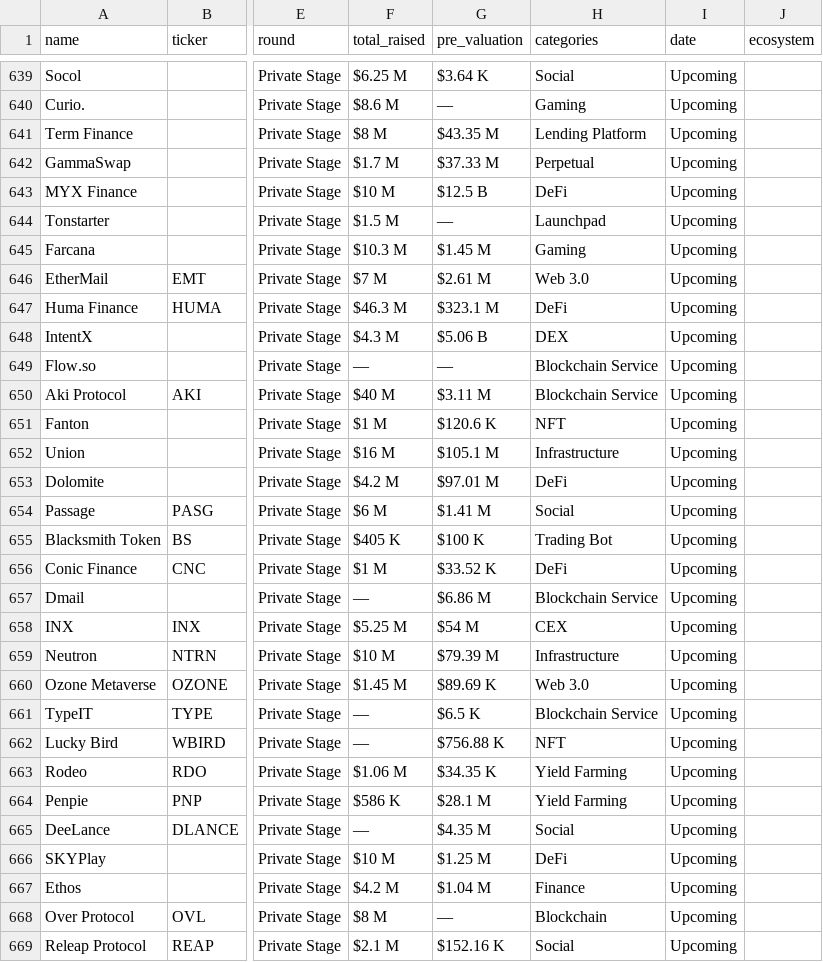
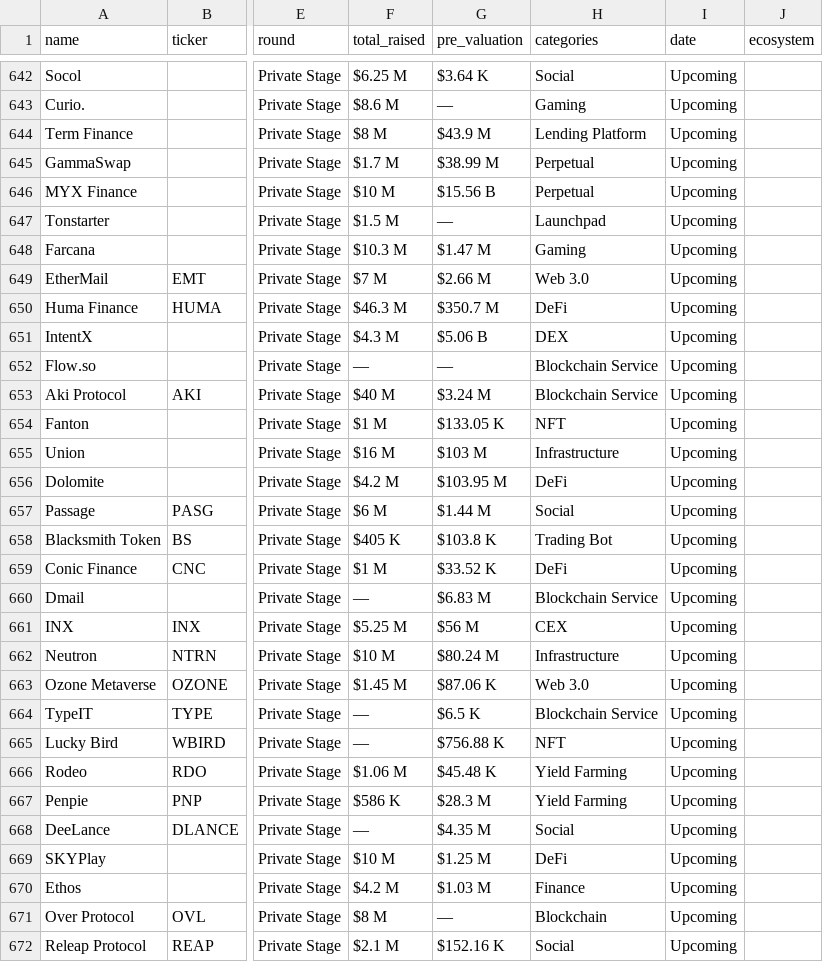
Before and after one commit to rfrm-dao/ICO-IDO-Dashboard, a CSV file: upcoming.csv, drawn as a sheet; only a part is shown, gaps mark what is left out; addresses are those after the commit; the diff covers the shown part only; the diff names each change by its address in the sheet, - before the commit and + after, or states it on an @@ line.

```diff
--- a/upcoming.csv
+++ b/upcoming.csv
-G644 (pre_valuation): $43.35 M
+G644 (pre_valuation): $43.9 M
-G645 (pre_valuation): $37.33 M
+G645 (pre_valuation): $38.99 M
-G646 (pre_valuation): $12.5 B
+G646 (pre_valuation): $15.56 B
-H646 (categories): DeFi
+H646 (categories): Perpetual
-G648 (pre_valuation): $1.45 M
+G648 (pre_valuation): $1.47 M
-G649 (pre_valuation): $2.61 M
+G649 (pre_valuation): $2.66 M
-G650 (pre_valuation): $323.1 M
+G650 (pre_valuation): $350.7 M
-G653 (pre_valuation): $3.11 M
+G653 (pre_valuation): $3.24 M
-G654 (pre_valuation): $120.6 K
+G654 (pre_valuation): $133.05 K
-G655 (pre_valuation): $105.1 M
+G655 (pre_valuation): $103 M
-G656 (pre_valuation): $97.01 M
+G656 (pre_valuation): $103.95 M
-G657 (pre_valuation): $1.41 M
+G657 (pre_valuation): $1.44 M
-G658 (pre_valuation): $100 K
+G658 (pre_valuation): $103.8 K
-G660 (pre_valuation): $6.86 M
+G660 (pre_valuation): $6.83 M
-G661 (pre_valuation): $54 M
+G661 (pre_valuation): $56 M
-G662 (pre_valuation): $79.39 M
+G662 (pre_valuation): $80.24 M
-G663 (pre_valuation): $89.69 K
+G663 (pre_valuation): $87.06 K
-G666 (pre_valuation): $34.35 K
+G666 (pre_valuation): $45.48 K
-G667 (pre_valuation): $28.1 M
+G667 (pre_valuation): $28.3 M
-G670 (pre_valuation): $1.04 M
+G670 (pre_valuation): $1.03 M
```
Also changed, not shown: 3 added rows and 132 edited cells elsewhere in this file, active.csv.
